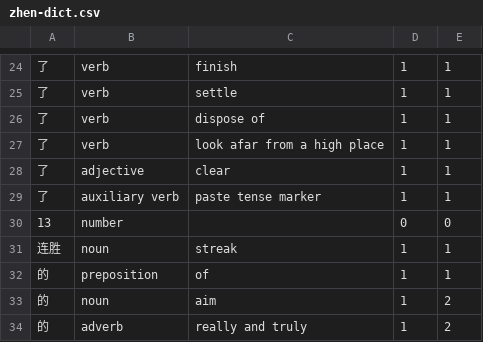
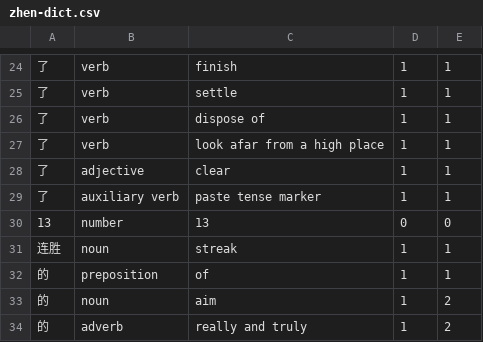
Before and after one commit to tsakhuja/translation-system, a CSV file: data/zhen-dict.csv, drawn as a sheet; only a part is shown, gaps mark what is left out.

Commit message:
add 13 to dict

```diff
--- a/data/zhen-dict.csv
+++ b/data/zhen-dict.csv
@@ -29,3 +29,3 @@
 了,auxiliary verb,paste tense marker,1,1
-13,number,,0,0
+13,number,13,0,0
 连胜,noun,streak,1,1
```
Also changed, not shown: 1 other file.
